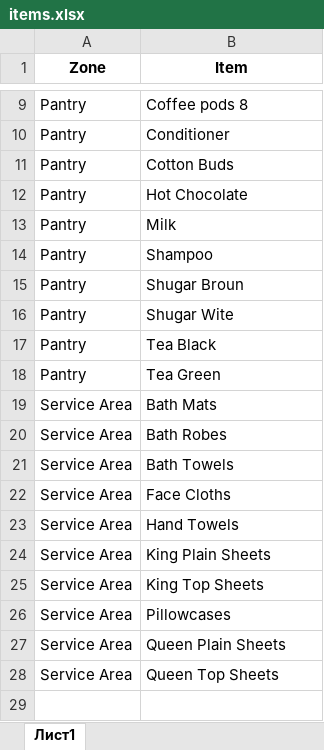
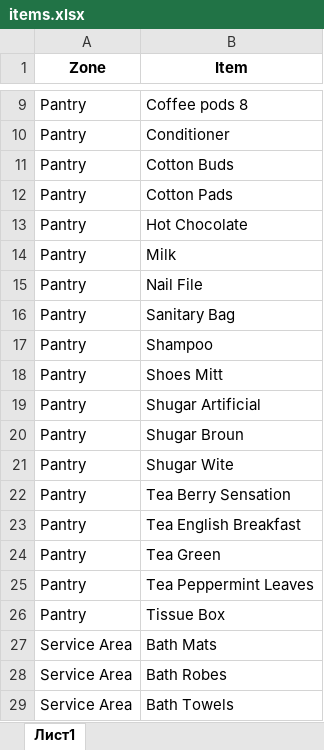
Before and after one commit to IVKovalev/app_project_hospitality, an Excel workbook: items.xlsx, sheet Лист1, drawn as a sheet; only a part is shown, gaps mark what is left out; the shorter side is filled out with more unchanged rows; values as stored, in another font and other column widths than the file's, no borders; addresses are those after the commit; the diff names each change by its address in the sheet, - before the commit and + after, or states it on an @@ line.

Commit message:
Add files via upload

```diff
--- a/items.xlsx (sheet Лист1)
+++ b/items.xlsx (sheet Лист1)
+row 12: Pantry | Cotton Pads
+row 15: Pantry | Nail File
+row 16: Pantry | Sanitary Bag
+row 18: Pantry | Shoes Mitt
+row 19: Pantry | Shugar Artificial
+row 22: Pantry | Tea Berry Sensation
-B23 (Item): Tea Black
+B23 (Item): Tea English Breakfast
+row 25: Pantry | Tea Peppermint Leaves
+row 26: Pantry | Tissue Box
```
